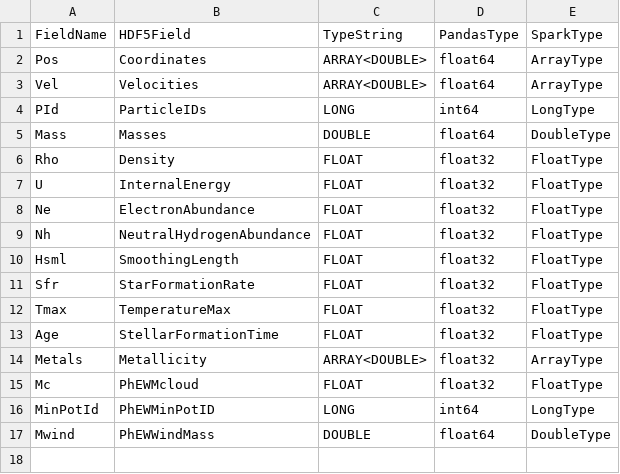
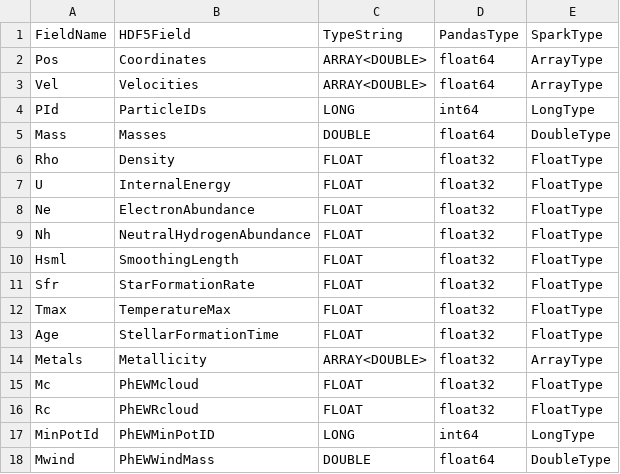
Before and after one commit to shuiyao/PyGIZMO, a CSV file: data/HDF5schema.csv, drawn as a sheet.

```diff
--- a/data/HDF5schema.csv
+++ b/data/HDF5schema.csv
@@ -15,2 +15,3 @@ Metals,Metallicity,ARRAY<DOUBLE>,float32,ArrayType
 Mc,PhEWMcloud,FLOAT,float32,FloatType
+Rc,PhEWRcloud,FLOAT,float32,FloatType
 MinPotId,PhEWMinPotID,LONG,int64,LongType
```
Also changed, not shown: 8 other files.
